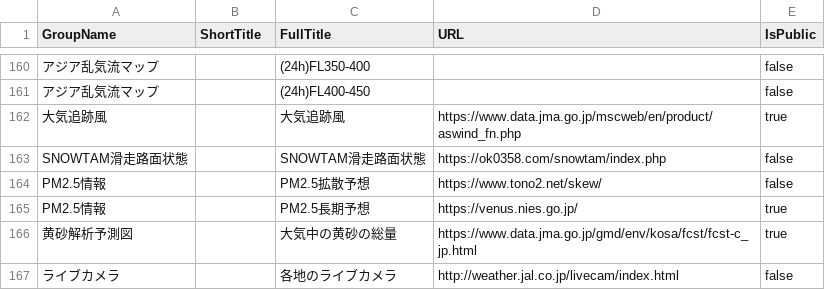
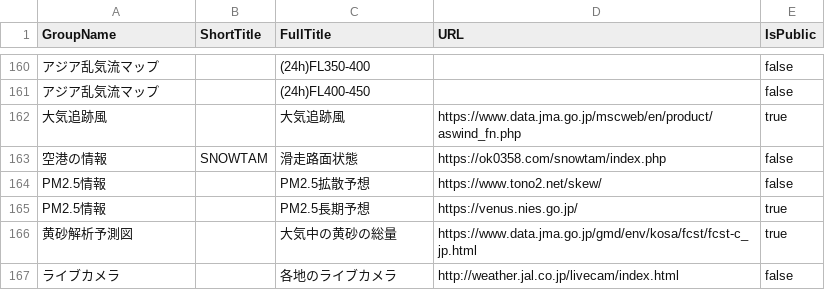
Before and after one commit to AirTotes/AirTote, a CSV file: AirTote/Assets/Raw/ImagerySource.csv, drawn as a sheet; only a part is shown, gaps mark what is left out; removed rows and columns are numbered as before the commit, all else as after; the diff names each change by its address in the sheet, - before the commit and + after, or states it on an @@ line.

Commit message:
Update AirTote/Assets/Raw/ImagerySource.csv

```diff
--- a/AirTote/Assets/Raw/ImagerySource.csv
+++ b/AirTote/Assets/Raw/ImagerySource.csv
-row 163: SNOWTAM滑走路面状態 |  | SNOWTAM滑走路面状態 | https://ok0358.com/snowtam/index.php | false
+row 163: 空港の情報 | SNOWTAM | 滑走路面状態 | https://ok0358.com/snowtam/index.php | false
```
